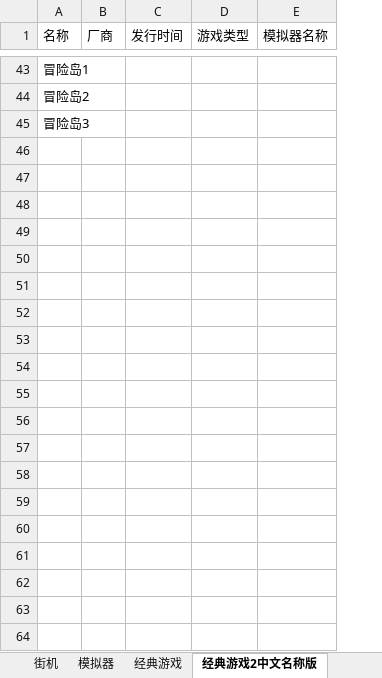
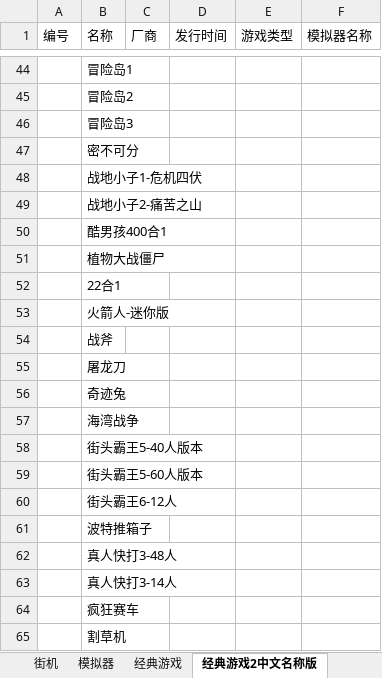
Before and after one commit to brucevsked/vskeddemolist, an Excel workbook: game/机型编年史.xlsx, sheet 经典游戏2中文名称版, drawn as a sheet; only a part is shown, gaps mark what is left out; values as stored, in another font and other column widths than the file's, no borders; the diff covers the shown part only; the diff names each change by its address in the sheet, - before the commit and + after, or states it on an @@ line.

Commit message:
Update 机型编年史.xlsx

```diff
--- a/game/机型编年史.xlsx (sheet 经典游戏2中文名称版)
+++ b/game/机型编年史.xlsx (sheet 经典游戏2中文名称版)
+column A (编号), empty
+row 47:  | 密不可分
+row 48:  | 战地小子1-危机四伏
+row 49:  | 战地小子2-痛苦之山
+row 50:  | 酷男孩400合1
+row 51:  | 植物大战僵尸
+row 52:  | 22合1
+row 53:  | 火箭人-迷你版
+row 54:  | 战斧
+row 55:  | 屠龙刀
+row 56:  | 奇迹兔
+row 57:  | 海湾战争
+row 58:  | 街头霸王5-40人版本
+row 59:  | 街头霸王5-60人版本
+row 60:  | 街头霸王6-12人
+row 61:  | 波特推箱子
+row 62:  | 真人快打3-48人
+row 63:  | 真人快打3-14人
+row 64:  | 疯狂赛车
+row 65:  | 割草机
```
Also changed, not shown: 22 added rows elsewhere in this sheet.
